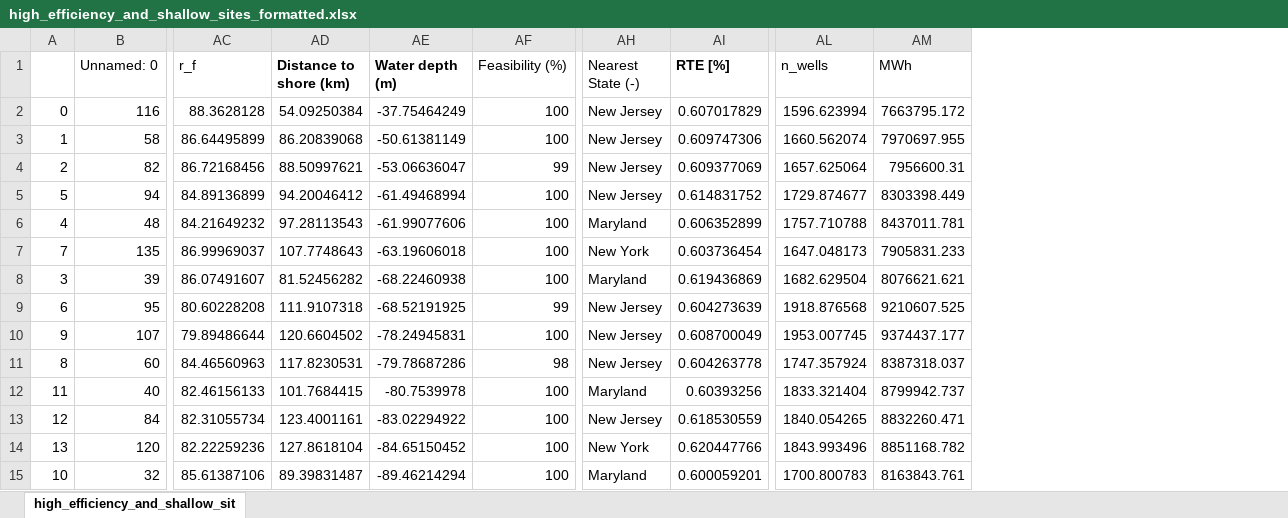
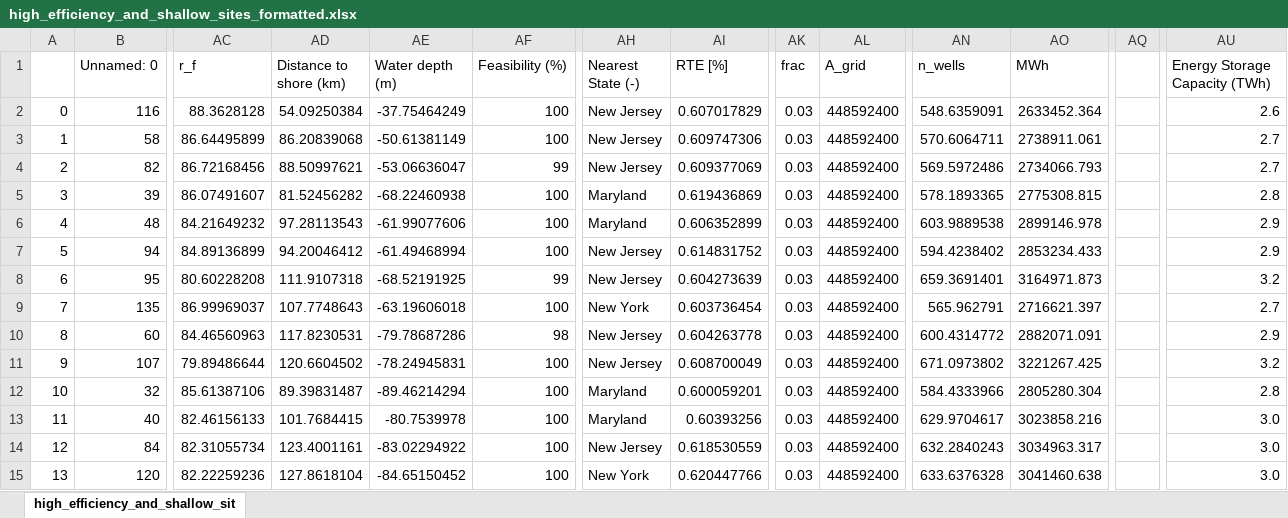
Before and after one commit to EnergyModels/caes, an Excel workbook: projects/mid_atlantic/study/high_efficiency_and_shallow_sites_formatted.xlsx, sheet high_efficiency_and_shallow_sit, drawn as a sheet; only a part is shown, gaps mark what is left out; values as stored, in another font and other column widths than the file's, no borders; removed rows and columns are numbered as before the commit, all else as after; rows hold the shown columns only; the diff covers the shown part only; the diff names each change by its address in the sheet, - before the commit and + after, or states it on an @@ line.

```diff
--- a/projects/mid_atlantic/study/high_efficiency_and_shallow_sites_formatted.xlsx (sheet high_efficiency_and_shallow_sit)
+++ b/projects/mid_atlantic/study/high_efficiency_and_shallow_sites_formatted.xlsx (sheet high_efficiency_and_shallow_sit)
+column AK (frac), rows 2-5: all 0.03; row 8: 0.03; row 10: 0.03; rows 13-15: all 0.03
+column AL (A_grid), rows 2-5: all 448592400; row 8: 448592400; row 10: 448592400; rows 13-15: all 448592400
+column AQ, empty
+column AU (Energy Storage Capacity (TWh)), rows 2-5: 2.6 | 2.7 | 2.7 | 2.8; row 8: 3.2; row 10: 2.9; rows 13-15: all 3.0
-AD1:AE1 bold: on
+AD1:AE1 bold: off
-AI1 bold: on
+AI1 bold: off
-AN2 (n_wells): 1596.623994
+AN2 (n_wells): 548.6359091
-AO2 (MWh): 7663795.172
+AO2 (MWh): 2633452.364
-AN3 (n_wells): 1660.562074
+AN3 (n_wells): 570.6064711
-AO3 (MWh): 7970697.955
+AO3 (MWh): 2738911.061
-AN4 (n_wells): 1657.625064
+AN4 (n_wells): 569.5972486
-AO4 (MWh): 7956600.31
+AO4 (MWh): 2734066.793
-row 5: 5 | 94 | 84.89136899 | 94.20046412 | -61.49468994 | 100 | New Jersey | 0.614831752 | 1729.874677 | 8303398.449
-row 6: 4 | 48 | 84.21649232 | 97.28113543 | -61.99077606 | 100 | Maryland | 0.606352899 | 1757.710788 | 8437011.781
-row 7: 7 | 135 | 86.99969037 | 107.7748643 | -63.19606018 | 100 | New York | 0.603736454 | 1647.048173 | 7905831.233
-AN5 (n_wells): 1682.629504
+AN5 (n_wells): 578.1893365
-AO5 (MWh): 8076621.621
+AO5 (MWh): 2775308.815
+row 6: 4 | 48 | 84.21649232 | 97.28113543 | -61.99077606 | 100 | Maryland | 0.606352899 | 0.03 | 448592400 | 603.9889538 | 2899146.978 |  | 2.9
+row 7: 5 | 94 | 84.89136899 | 94.20046412 | -61.49468994 | 100 | New Jersey | 0.614831752 | 0.03 | 448592400 | 594.4238402 | 2853234.433 |  | 2.9
-AN8 (n_wells): 1918.876568
+AN8 (n_wells): 659.3691401
-AO8 (MWh): 9210607.525
+AO8 (MWh): 3164971.873
-row 10: 9 | 107 | 79.89486644 | 120.6604502 | -78.24945831 | 100 | New Jersey | 0.608700049 | 1953.007745 | 9374437.177
+row 9: 7 | 135 | 86.99969037 | 107.7748643 | -63.19606018 | 100 | New York | 0.603736454 | 0.03 | 448592400 | 565.962791 | 2716621.397 |  | 2.7
-AN10 (n_wells): 1747.357924
+AN10 (n_wells): 600.4314772
-AO10 (MWh): 8387318.037
+AO10 (MWh): 2882071.091
+row 11: 9 | 107 | 79.89486644 | 120.6604502 | -78.24945831 | 100 | New Jersey | 0.608700049 | 0.03 | 448592400 | 671.0973802 | 3221267.425 |  | 3.2
+row 12: 10 | 32 | 85.61387106 | 89.39831487 | -89.46214294 | 100 | Maryland | 0.600059201 | 0.03 | 448592400 | 584.4333966 | 2805280.304 |  | 2.8
-AN13 (n_wells): 1833.321404
+AN13 (n_wells): 629.9704617
-AO13 (MWh): 8799942.737
+AO13 (MWh): 3023858.216
-AN14 (n_wells): 1840.054265
+AN14 (n_wells): 632.2840243
-AO14 (MWh): 8832260.471
+AO14 (MWh): 3034963.317
-AN15 (n_wells): 1843.993496
+AN15 (n_wells): 633.6376328
-AO15 (MWh): 8851168.782
+AO15 (MWh): 3041460.638
-row 15: 10 | 32 | 85.61387106 | 89.39831487 | -89.46214294 | 100 | Maryland | 0.600059201 | 1700.800783 | 8163843.761
```
Also changed, not shown: 4 added rows, 1 removed row and 12 edited cells elsewhere in this sheet, formulas that keep their value, 7 other files.
